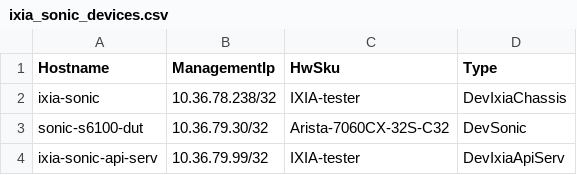
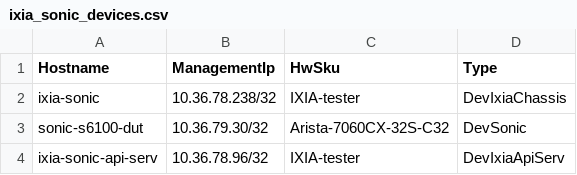
Before and after one commit to selldinesh/sonic-testbed-manager, a CSV file: ixia-calbases-lab/ansible/files/ixia_sonic_devices.csv, drawn as a sheet.

```diff
--- a/ixia-calbases-lab/ansible/files/ixia_sonic_devices.csv
+++ b/ixia-calbases-lab/ansible/files/ixia_sonic_devices.csv
@@ -3,2 +3,2 @@ ixia-sonic,10.36.78.238/32,IXIA-tester,DevIxiaChassis
 sonic-s6100-dut,10.36.79.30/32,Arista-7060CX-32S-C32,DevSonic
-ixia-sonic-api-serv,10.36.79.99/32,IXIA-tester,DevIxiaApiServ
+ixia-sonic-api-serv,10.36.78.96/32,IXIA-tester,DevIxiaApiServ
```
Also changed, not shown: ixia-calbases-lab/ansible/testbed.csv, 1 other file.
